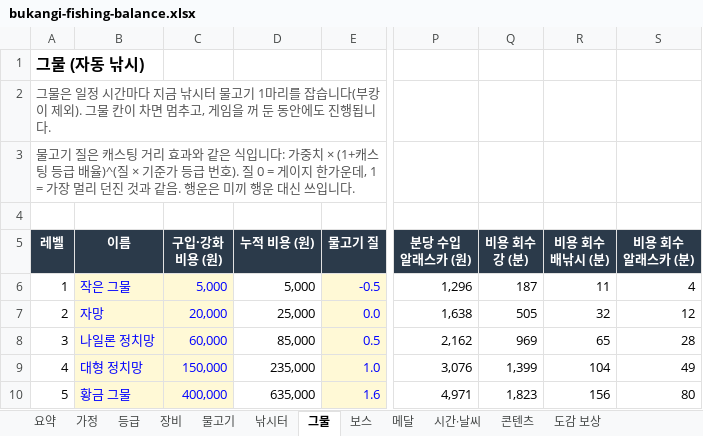
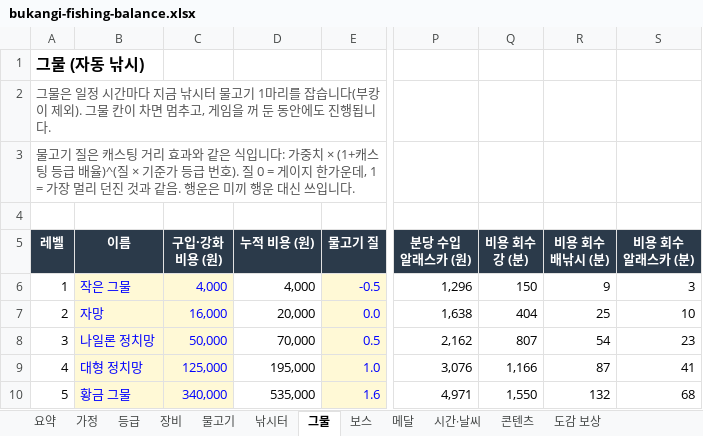
Before and after one commit to kisixto/bukangi-fishing, an Excel workbook: bukangi-fishing-balance.xlsx, sheet 그물, drawn as a sheet; only a part is shown, gaps mark what is left out; values as stored, in another font and other column widths than the file's, no borders; the diff names each change by its address in the sheet, - before the commit and + after, or states it on an @@ line.

```diff
--- a/bukangi-fishing-balance.xlsx (sheet 그물)
+++ b/bukangi-fishing-balance.xlsx (sheet 그물)
-C6 (구입·강화 비용 (원)): 5,000
+C6 (구입·강화 비용 (원)): 4,000
-D6 (누적 비용 (원)): 5,000
+D6 (누적 비용 (원)): 4,000
-Q6 (비용 회수 강 (분)): 187
+Q6 (비용 회수 강 (분)): 150
-R6 (비용 회수 배낚시 (분)): 11
+R6 (비용 회수 배낚시 (분)): 9
-S6 (비용 회수 알래스카 (분)): 4
+S6 (비용 회수 알래스카 (분)): 3
-C7 (구입·강화 비용 (원)): 20,000
+C7 (구입·강화 비용 (원)): 16,000
-D7 (누적 비용 (원)): 25,000
+D7 (누적 비용 (원)): 20,000
-Q7 (비용 회수 강 (분)): 505
+Q7 (비용 회수 강 (분)): 404
-R7 (비용 회수 배낚시 (분)): 32
+R7 (비용 회수 배낚시 (분)): 25
-S7 (비용 회수 알래스카 (분)): 12
+S7 (비용 회수 알래스카 (분)): 10
-C8 (구입·강화 비용 (원)): 60,000
+C8 (구입·강화 비용 (원)): 50,000
-D8 (누적 비용 (원)): 85,000
+D8 (누적 비용 (원)): 70,000
-Q8 (비용 회수 강 (분)): 969
+Q8 (비용 회수 강 (분)): 807
-R8 (비용 회수 배낚시 (분)): 65
+R8 (비용 회수 배낚시 (분)): 54
-S8 (비용 회수 알래스카 (분)): 28
+S8 (비용 회수 알래스카 (분)): 23
-C9 (구입·강화 비용 (원)): 150,000
+C9 (구입·강화 비용 (원)): 125,000
-D9 (누적 비용 (원)): 235,000
+D9 (누적 비용 (원)): 195,000
-Q9 (비용 회수 강 (분)): 1,399
+Q9 (비용 회수 강 (분)): 1,166
-R9 (비용 회수 배낚시 (분)): 104
+R9 (비용 회수 배낚시 (분)): 87
-S9 (비용 회수 알래스카 (분)): 49
+S9 (비용 회수 알래스카 (분)): 41
-C10 (구입·강화 비용 (원)): 400,000
+C10 (구입·강화 비용 (원)): 340,000
-D10 (누적 비용 (원)): 635,000
+D10 (누적 비용 (원)): 535,000
-Q10 (비용 회수 강 (분)): 1,823
+Q10 (비용 회수 강 (분)): 1,550
-R10 (비용 회수 배낚시 (분)): 156
+R10 (비용 회수 배낚시 (분)): 132
-S10 (비용 회수 알래스카 (분)): 80
+S10 (비용 회수 알래스카 (분)): 68
```
Also changed, not shown: sheet 메달, sheet 시간·날씨, sheet 도감 보상, sheet 콘텐츠, sheet 요약, sheet 등급, formulas that keep their value, 2 other files.
